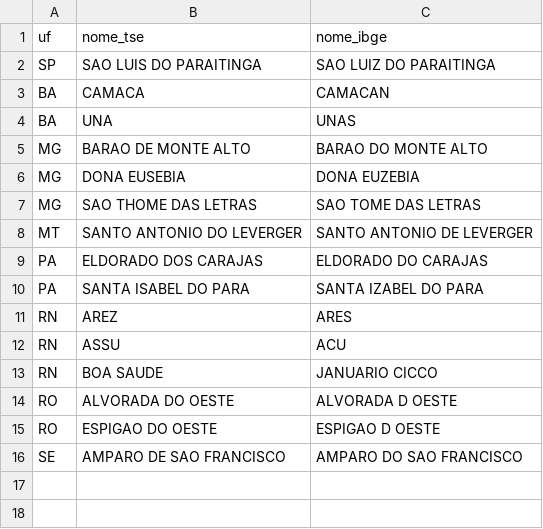
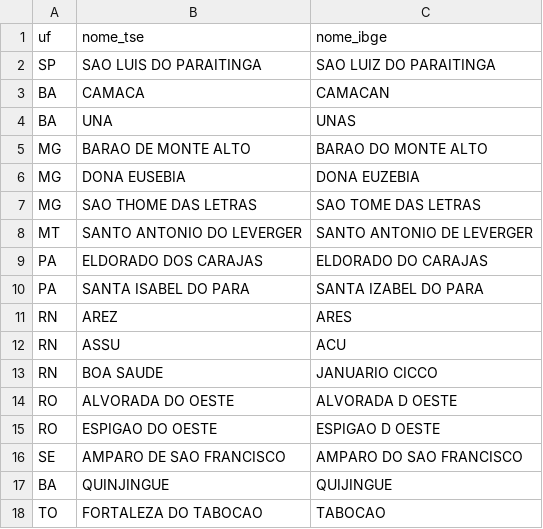
Before and after one commit to Utreti/distrital_misto, a CSV file: config/municipios_tse_ibge.csv, drawn as a sheet; the diff names each change by its address in the sheet, - before the commit and + after, or states it on an @@ line.

```diff
--- a/config/municipios_tse_ibge.csv
+++ b/config/municipios_tse_ibge.csv
+row 17: BA | QUINJINGUE | QUIJINGUE
+row 18: TO | FORTALEZA DO TABOCAO | TABOCAO
```
Also changed, not shown: config/cores_agremiacoes.csv, 15 other files.
